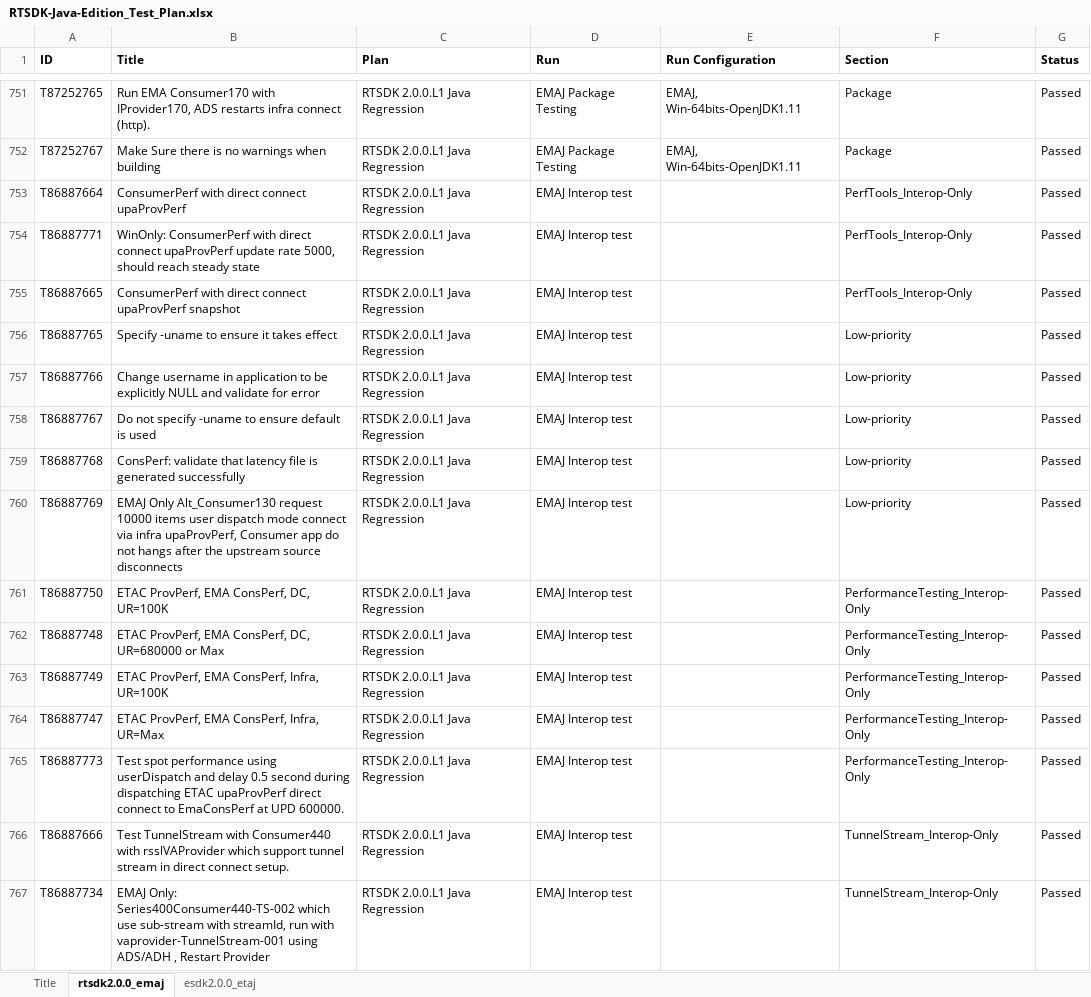
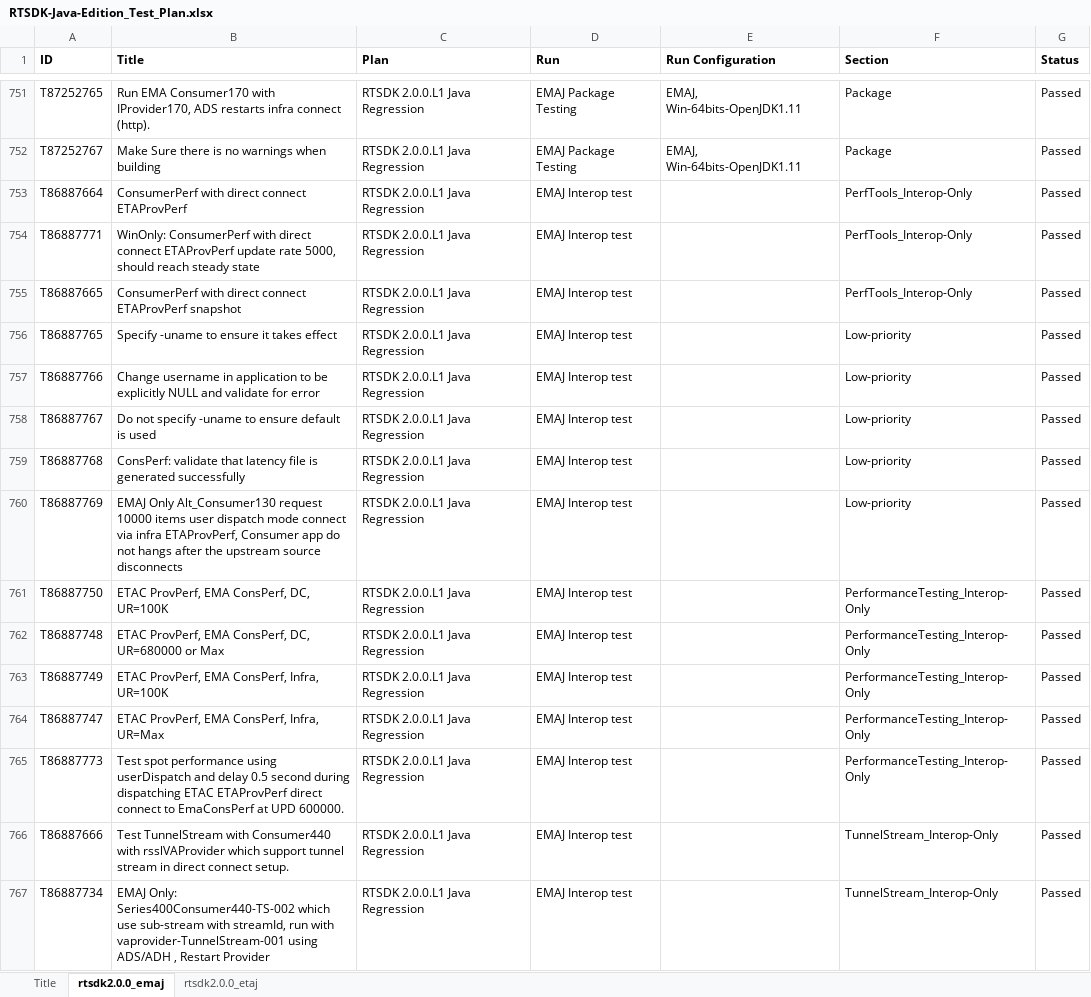
Before and after one commit to Refinitiv/Real-Time-SDK, an Excel workbook: Java/RTSDK-Java-Edition_Test_Plan.xlsx, sheet rtsdk2.0.0_emaj, drawn as a sheet; only a part is shown, gaps mark what is left out; values as stored, in another font and other column widths than the file's, no borders; the diff covers the shown part only; the diff names each change by its address in the sheet, - before the commit and + after, or states it on an @@ line.

```diff
--- a/Java/RTSDK-Java-Edition_Test_Plan.xlsx (sheet rtsdk2.0.0_emaj)
+++ b/Java/RTSDK-Java-Edition_Test_Plan.xlsx (sheet rtsdk2.0.0_emaj)
-sheet tab: esdk2.0.0_etaj
+sheet tab: rtsdk2.0.0_etaj
-B753 (Title): ConsumerPerf with direct connect upaProvPerf
+B753 (Title): ConsumerPerf with direct connect ETAProvPerf
-B754 (Title): …direct connect upaProvPerf update rate…
+B754 (Title): …direct connect ETAProvPerf update rate…
-B755 (Title): …direct connect upaProvPerf snapshot
+B755 (Title): …direct connect ETAProvPerf snapshot
-B760 (Title): …via infra upaProvPerf, Consumer app…
+B760 (Title): …via infra ETAProvPerf, Consumer app…
-B765 (Title): …dispatching ETAC upaProvPerf direct connect…
+B765 (Title): …dispatching ETAC ETAProvPerf direct connect…
```
Also changed, not shown: 23 edited cells elsewhere in this sheet, sheet rtsdk2.0.0_etaj, Cpp-C/RTSDK-C-Edition_Test_Plan.xlsx, 1 other file.
